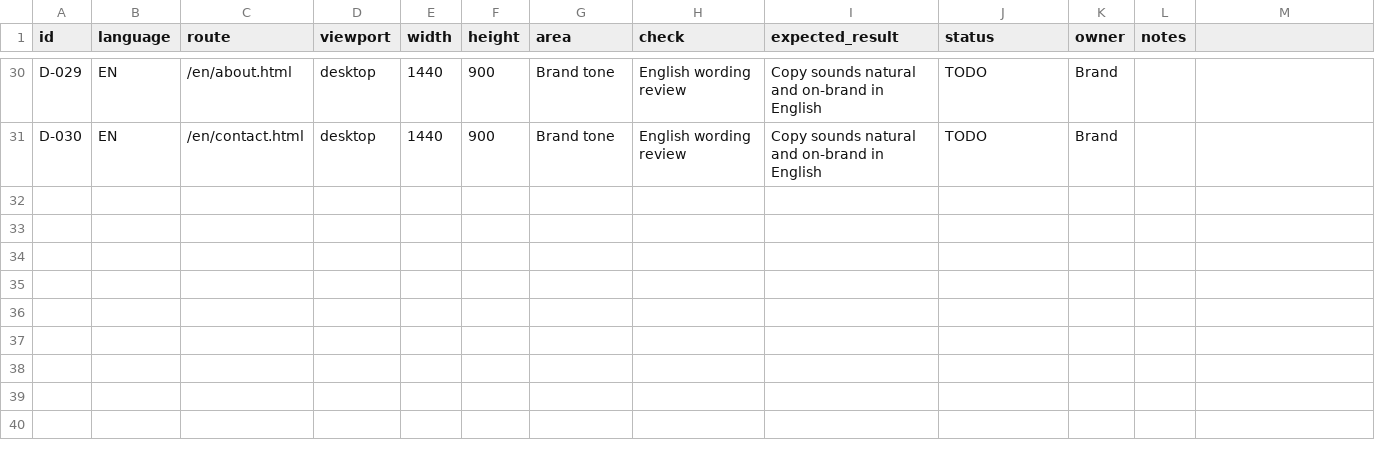
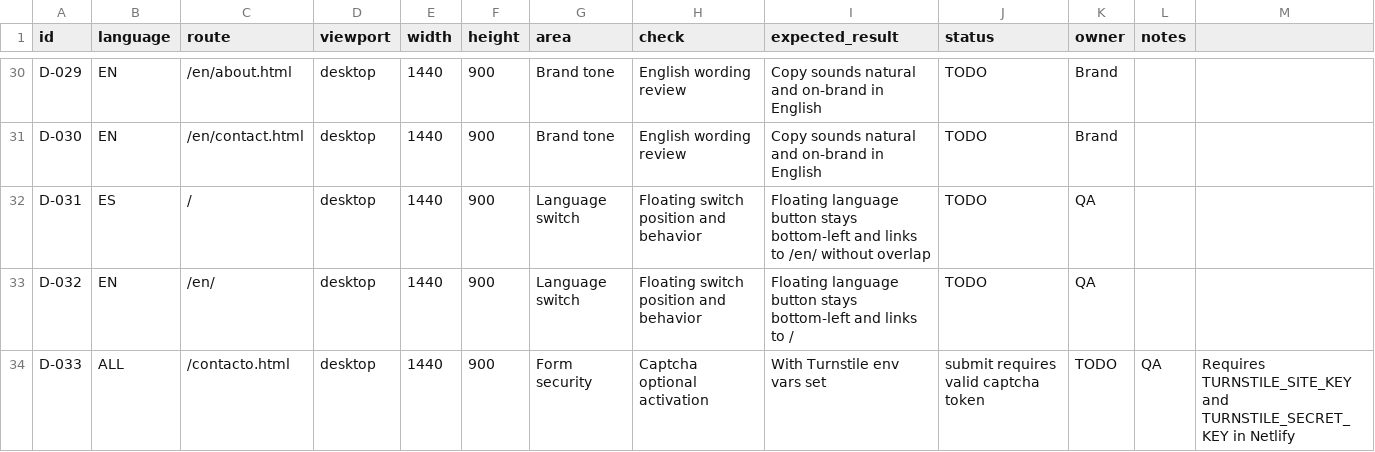
Before and after one commit to ibaifernandez/elm-st-web, a CSV file: qa/qa-desktop.csv, drawn as a sheet; only a part is shown, gaps mark what is left out; the diff names each change by its address in the sheet, - before the commit and + after, or states it on an @@ line.

```diff
--- a/qa/qa-desktop.csv
+++ b/qa/qa-desktop.csv
+row 32: D-031 | ES | / | desktop | 1440 | 900 | Language switch | Floating switch position and behavior | Floating language button stays bottom-left and links to /en/ without overlap | TODO | QA
+row 33: D-032 | EN | /en/ | desktop | 1440 | 900 | Language switch | Floating switch position and behavior | Floating language button stays bottom-left and links to / | TODO | QA
+row 34: D-033 | ALL | /contacto.html | desktop | 1440 | 900 | Form security | Captcha optional activation | With Turnstile env vars set | submit requires valid captcha token | TODO | QA | Requires TURNSTILE_SITE_KEY and TURNSTILE_SECRET_KEY in Netlify
```
Also changed, not shown: qa/qa-mobile.csv, 15 other files.
